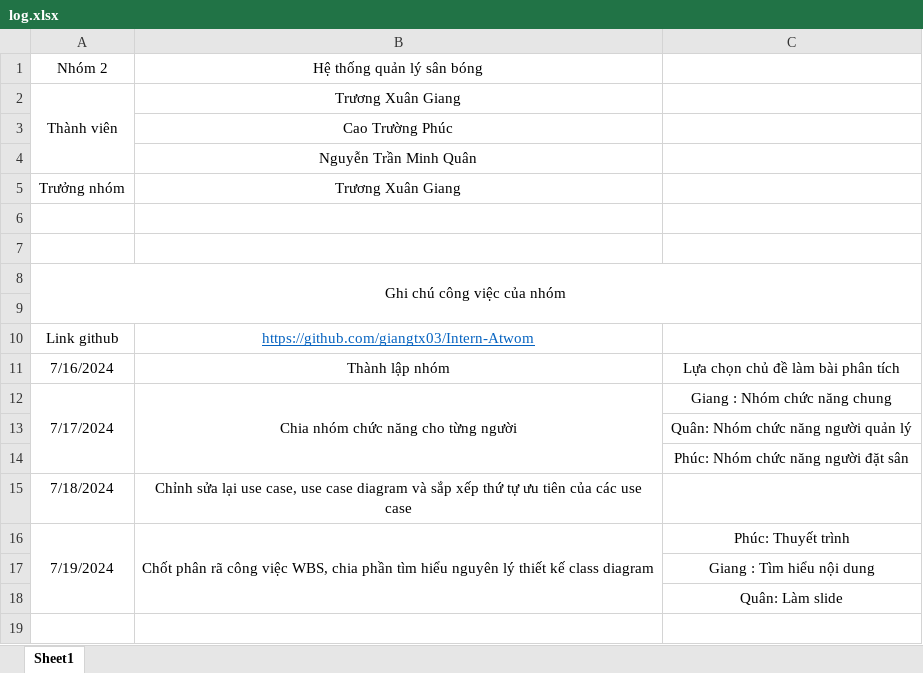
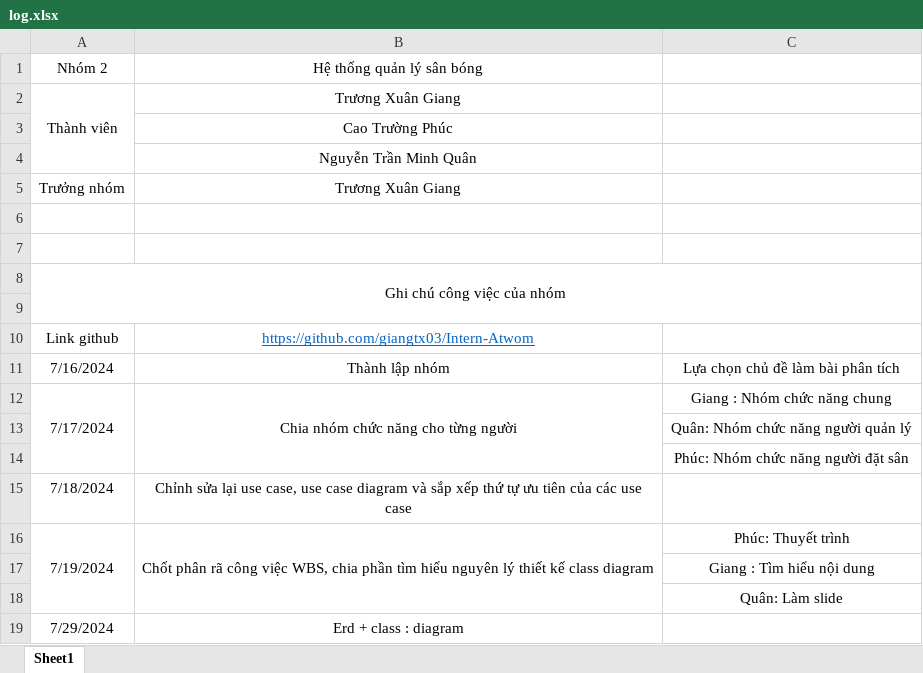
Before and after one commit to giangtx03/Intern-Atwom, an Excel workbook: log.xlsx, sheet Sheet1, drawn as a sheet; values as stored, in another font and other column widths than the file's, no borders; the diff names each change by its address in the sheet, - before the commit and + after, or states it on an @@ line.

```diff
--- a/log.xlsx (sheet Sheet1)
+++ b/log.xlsx (sheet Sheet1)
+row 19: 7/29/2024 | Erd + class : diagram
```
Also changed, not shown: 6 other files.
